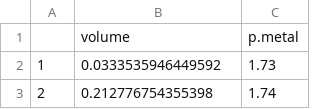
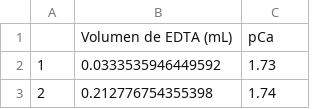
Before and after one commit to afbeltranr/Statistics-in-R-2, a CSV file: CLT-incertidumbre-clase/curvaEDTA.csv, drawn as a sheet; only a part is shown; removed rows and columns are numbered as before the commit, all else as after; the diff names each change by its address in the sheet, - before the commit and + after, or states it on an @@ line.

Commit message:
change curva EDTA

```diff
--- a/CLT-incertidumbre-clase/curvaEDTA.csv
+++ b/CLT-incertidumbre-clase/curvaEDTA.csv
-row 1:  | volume | p.metal
+row 1:  | Volumen de EDTA (mL) | pCa
```
Also changed, not shown: 2 other files.
